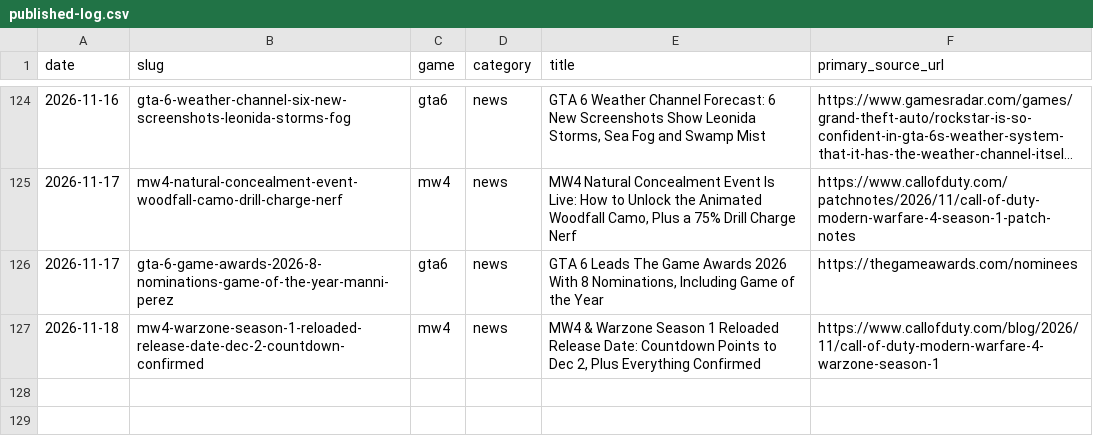
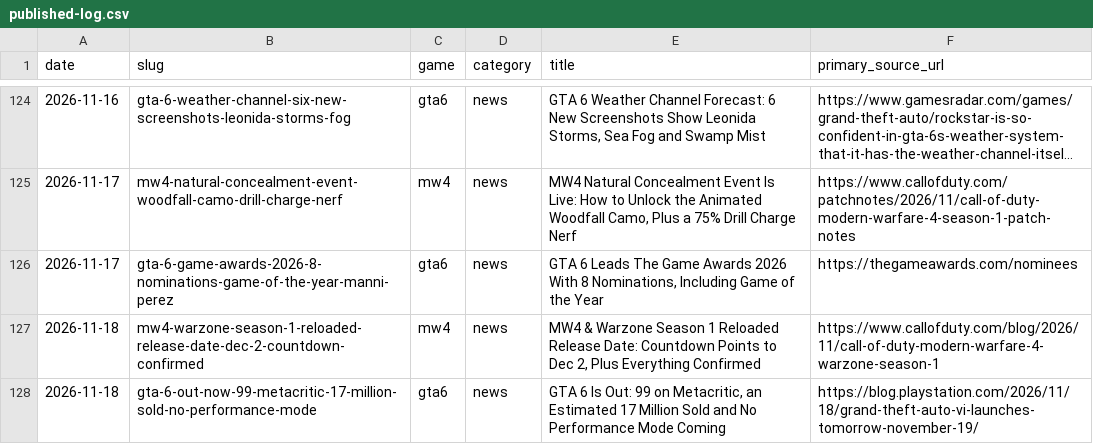
Before and after one commit to SDK432/earlyloot, a CSV file: content/published-log.csv, drawn as a sheet; only a part is shown, gaps mark what is left out; long unchanged cells end in …; the diff names each change by its address in the sheet, - before the commit and + after, or states it on an @@ line.

Commit message:
News: GTA 6 is out with 99 Metacritic, ~17M sold, no performance mode

```diff
--- a/content/published-log.csv
+++ b/content/published-log.csv
+row 128: 2026-11-18 | gta-6-out-now-99-metacritic-17-million-sold-no-performance-mode | gta6 | news | GTA 6 Is Out: 99 on Metacritic, an Estimated 17 Million Sold and No Performance Mode Coming | https://blog.playstation.com/2026/11/18/grand-theft-auto-vi-launches-tomorrow-november-19/
```
Also changed, not shown: 3 other files.
